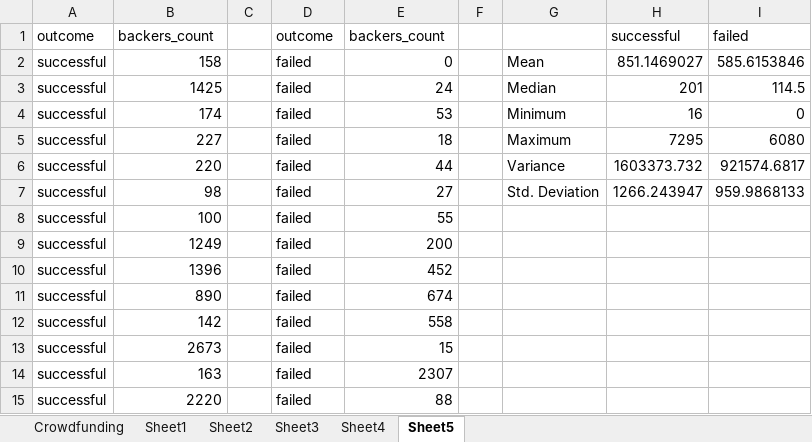
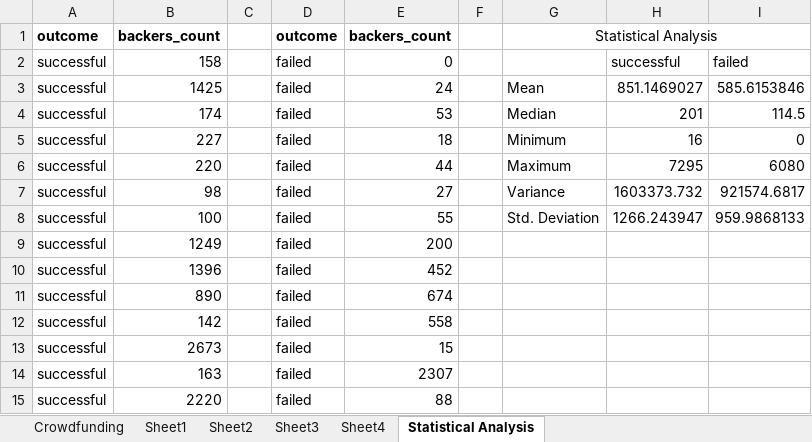
Before and after one commit to kjrebeck/ds_module1_hw_1_excel, an Excel workbook: Submission/CrowdfundingBook.xlsx, sheet Statistical Analysis, drawn as a sheet; only a part is shown; values as stored, in another font and other column widths than the file's, no borders; charts and pictures and conditional formats not drawn; removed rows and columns are numbered as before the commit, all else as after; the diff names each change by its address in the sheet, - before the commit and + after, or states it on an @@ line.

Commit message:
HW V1 Submission

```diff
--- a/Submission/CrowdfundingBook.xlsx (sheet Statistical Analysis)
+++ b/Submission/CrowdfundingBook.xlsx (sheet Statistical Analysis)
-sheet tab: Sheet5
+sheet tab: Statistical Analysis
-A1:B1 bold: off
+A1:B1 bold: on
-D1:E1 bold: off
+D1:E1 bold: on
-G1: (empty)
+G1: Statistical Analysis
+G1:I1 merged
-H1: successful
+H1: (empty)
-I1: failed
+I1: (empty)
+row 2: successful | 158 |  | failed | 0 |  |  | successful | failed
-B3: 158
+B3: 1425
-E3: 0
+E3: 24
-B4: 1425
+B4: 174
-E4: 24
+E4: 53
-B5: 174
+B5: 227
-E5: 53
+E5: 18
-B6: 227
+B6: 220
-E6: 18
+E6: 44
-B7: 220
+B7: 98
-E7: 44
+E7: 27
-B8: 98
+B8: 100
-E8: 27
+E8: 55
-row 8: successful | 100 |  | failed | 55
```
Also changed, not shown: formulas that keep their value, charts or pictures, 3 other files.
